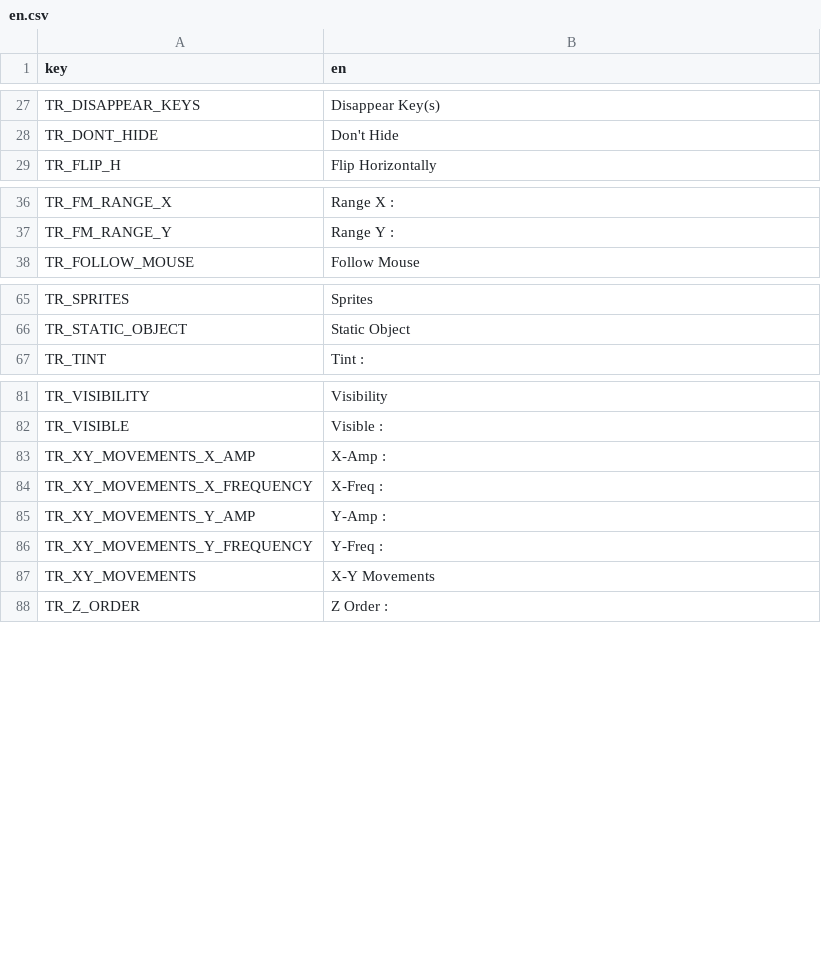
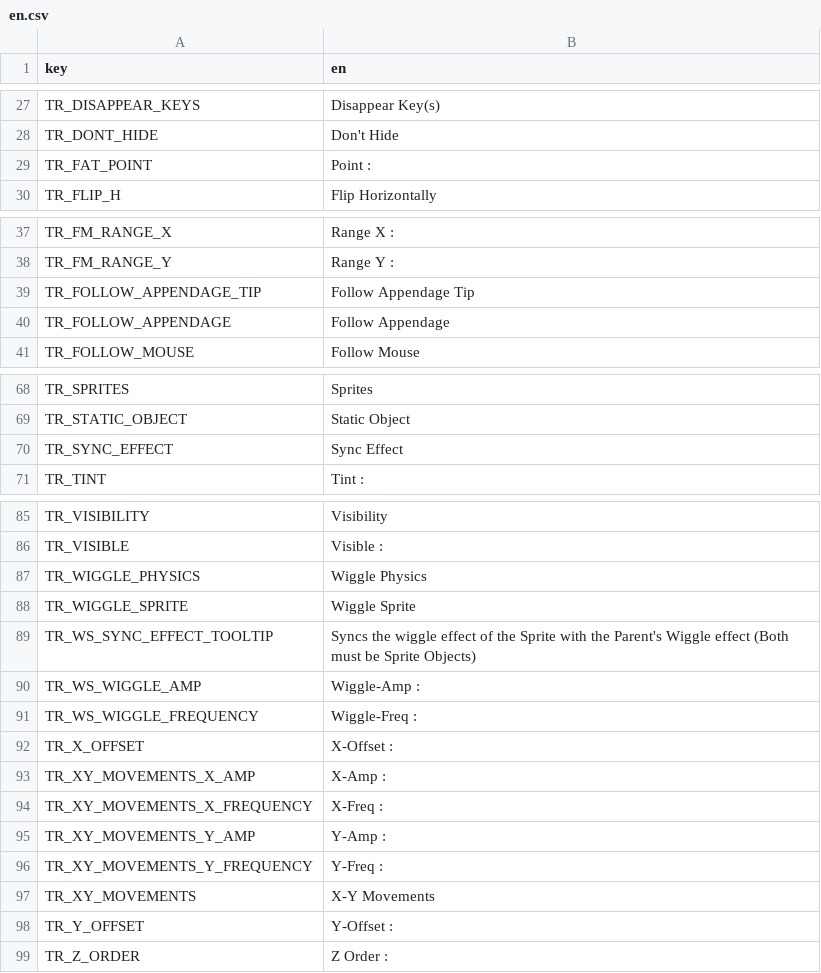
Before and after one commit to grillo-delmal/PNGTuber-Remix, a CSV file: Localization/en.csv, drawn as a sheet; only a part is shown, gaps mark what is left out; the diff names each change by its address in the sheet, - before the commit and + after, or states it on an @@ line.

Commit message:
refactor: add localization to wiggle tab

```diff
--- a/Localization/en.csv
+++ b/Localization/en.csv
+row 29: TR_FAT_POINT | Point :
+row 39: TR_FOLLOW_APPENDAGE_TIP | Follow Appendage Tip
+row 40: TR_FOLLOW_APPENDAGE | Follow Appendage
+row 70: TR_SYNC_EFFECT | Sync Effect
+row 87: TR_WIGGLE_PHYSICS | Wiggle Physics
+row 88: TR_WIGGLE_SPRITE | Wiggle Sprite
+row 89: TR_WS_SYNC_EFFECT_TOOLTIP | Syncs the wiggle effect of the Sprite with the Parent's Wiggle effect (Both must be Sprite Objects)
+row 90: TR_WS_WIGGLE_AMP | Wiggle-Amp :
+row 91: TR_WS_WIGGLE_FREQUENCY | Wiggle-Freq :
+row 92: TR_X_OFFSET | X-Offset :
+row 98: TR_Y_OFFSET | Y-Offset :
```
Also changed, not shown: 2 other files.
